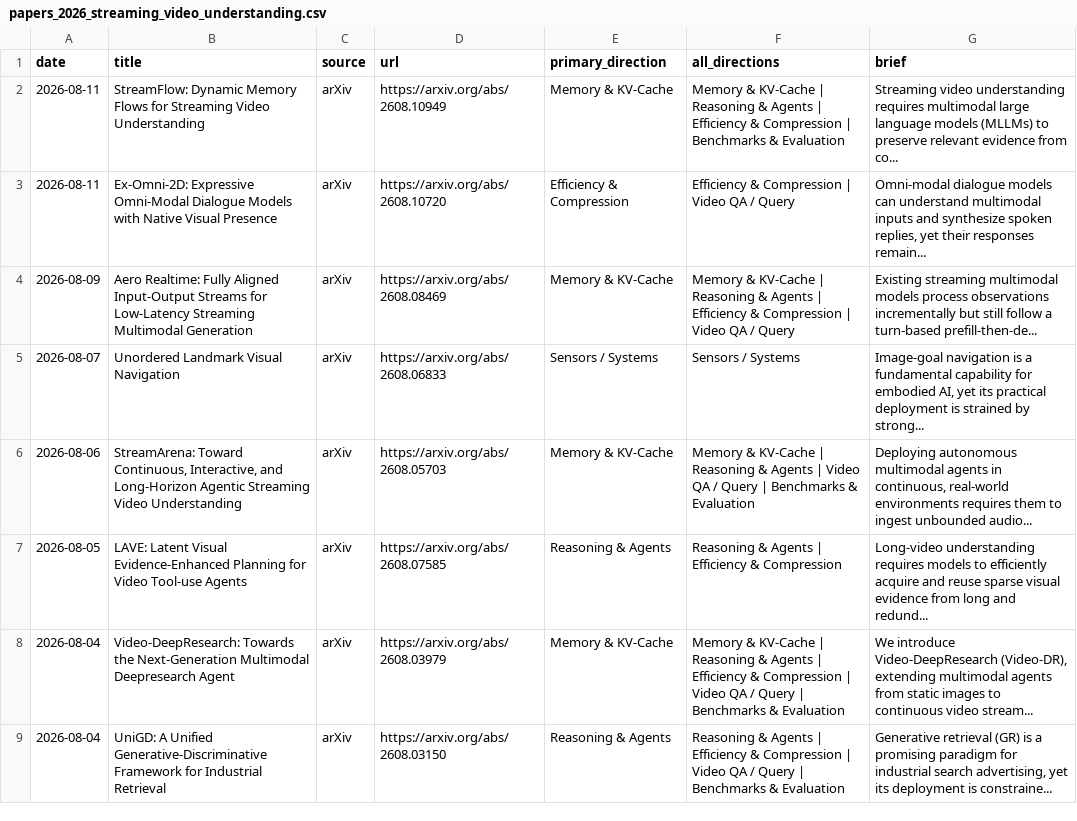
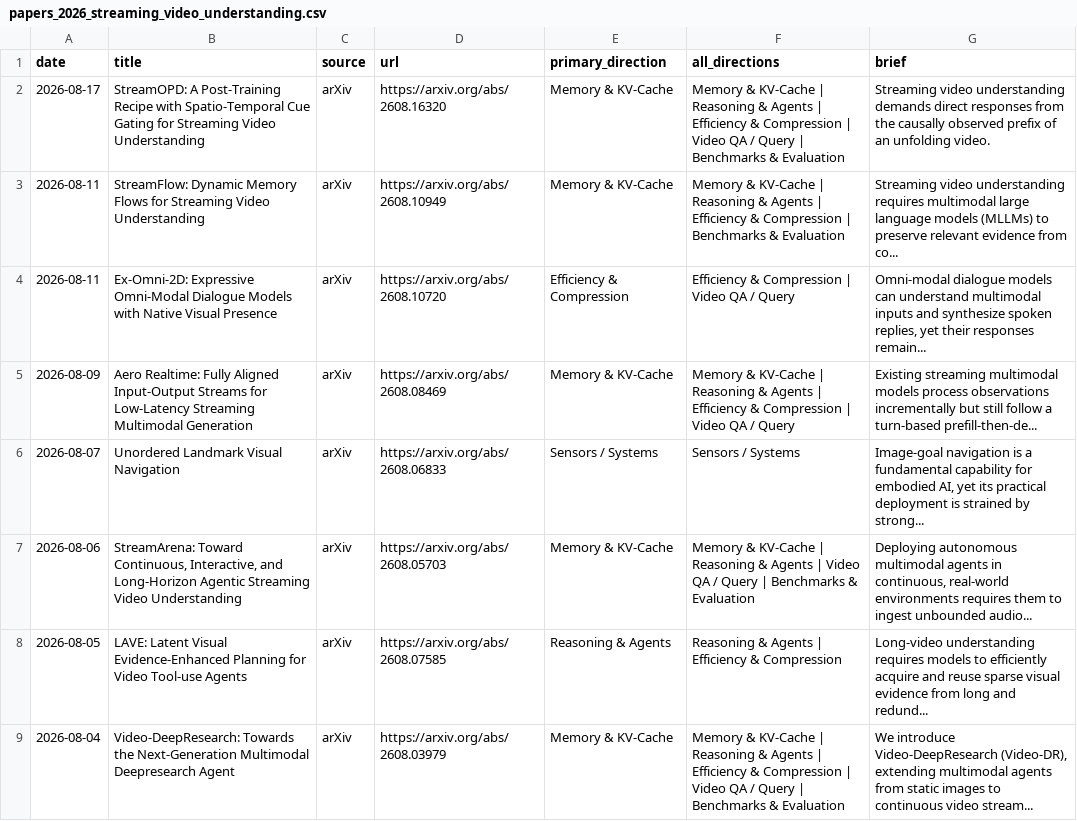
Before and after one commit to hjh123445/streaming-video-understanding-papers-2026, a CSV file: data/papers_2026_streaming_video_understanding.csv, drawn as a sheet; only a part is shown; the shorter side is filled out with more unchanged rows; the diff names each change by its address in the sheet, - before the commit and + after, or states it on an @@ line.

```diff
--- a/data/papers_2026_streaming_video_understanding.csv
+++ b/data/papers_2026_streaming_video_understanding.csv
+row 2: 2026-08-17 | StreamOPD: A Post-Training Recipe with Spatio-Temporal Cue Gating for Streaming Video Understanding | arXiv | https://arxiv.org/abs/2608.16320 | Memory & KV-Cache | Memory & KV-Cache | Reasoning & Agents | Efficiency & Compression | Video QA / Query | Benchmarks & Evaluation | Streaming video understanding demands direct responses from the causally observed prefix of an unfolding video.
```
Also changed, not shown: data/papers_2026_streaming_video_understanding.auto.csv, data/papers_2026_streaming_video_understanding.categories.csv, 1 other file.
